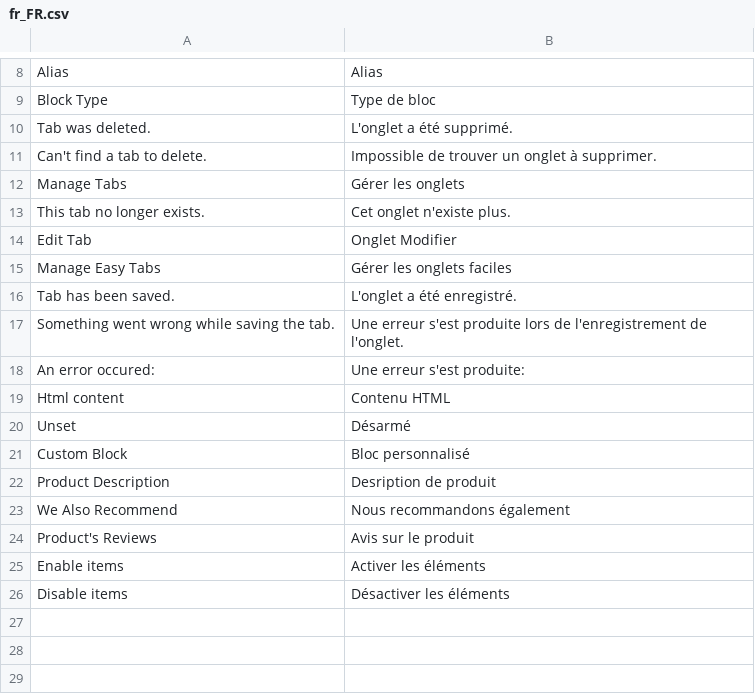
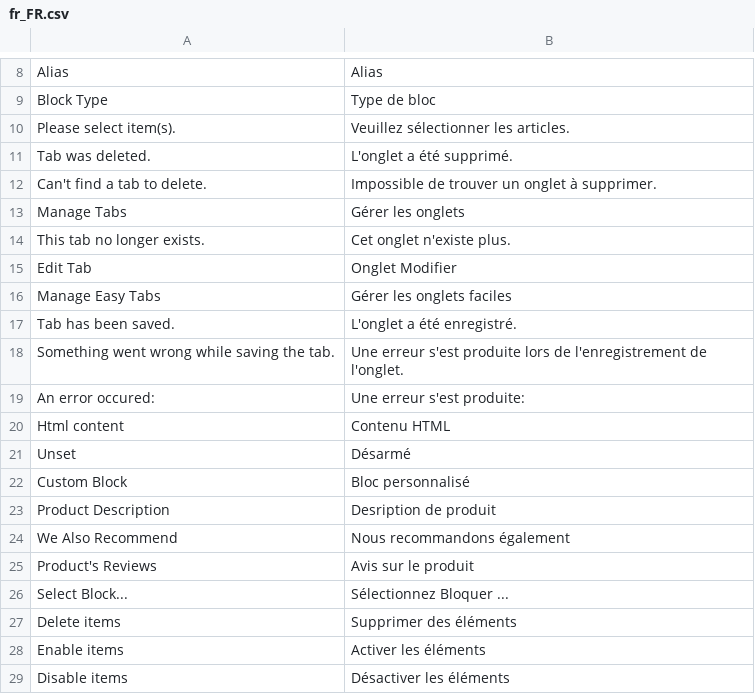
Before and after one commit to vovayatsyuk/agatanga-module-easytabs, a CSV file: i18n/fr_FR.csv, drawn as a sheet; only a part is shown, gaps mark what is left out; the diff names each change by its address in the sheet, - before the commit and + after, or states it on an @@ line.

```diff
--- a/i18n/fr_FR.csv
+++ b/i18n/fr_FR.csv
+row 10: Please select item(s). | Veuillez sélectionner les articles.
+row 26: Select Block... | Sélectionnez Bloquer ...
+row 27: Delete items | Supprimer des éléments
```
Also changed, not shown: i18n/ar_SA.csv, i18n/es_ES.csv, 14 other files.
